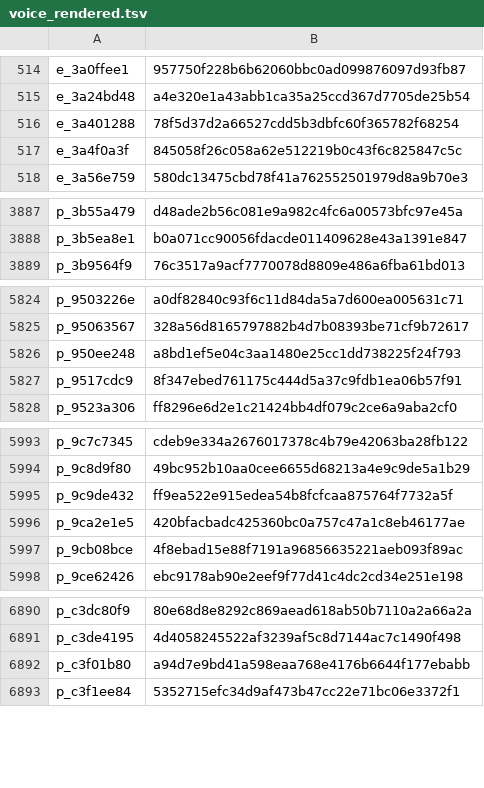
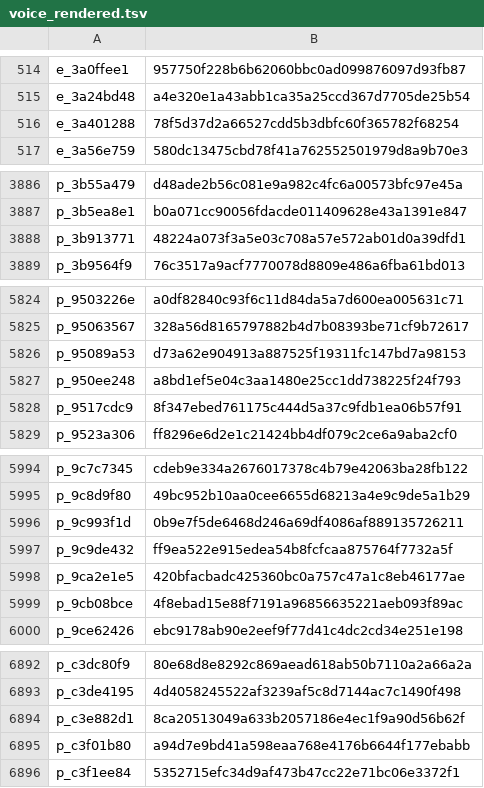
Before and after one commit to abdallahragab40/rehlati, a TSV file: tool/voice_rendered.tsv, drawn as a sheet; only a part is shown, gaps mark what is left out; the diff covers the shown part only.

```diff
--- a/tool/voice_rendered.tsv
+++ b/tool/voice_rendered.tsv
@@ -516,3 +516,2 @@ e_3a24bd48	a4e320e1a43abb1ca35a25ccd367d7705de25b54
 e_3a401288	78f5d37d2a66527cdd5b3dbfc60f365782f68254
-e_3a4f0a3f	845058f26c058a62e512219b0c43f6c825847c5c
 e_3a56e759	580dc13475cbd78f41a762552501979d8a9b70e3
@@ -3888,2 +3887,3 @@ p_3b55a479	d48ade2b56c081e9a982c4fc6a00573bfc97e45a
 p_3b5ea8e1	b0a071cc90056fdacde011409628e43a1391e847
+p_3b913771	48224a073f3a5e03c708a57e572ab01d0a39dfd1
 p_3b9564f9	76c3517a9acf7770078d8809e486a6fba61bd013
@@ -5825,2 +5825,3 @@ p_9503226e	a0df82840c93f6c11d84da5a7d600ea005631c71
 p_95063567	328a56d8165797882b4d7b08393be71cf9b72617
+p_95089a53	d73a62e904913a887525f19311fc147bd7a98153
 p_950ee248	a8bd1ef5e04c3aa1480e25cc1dd738225f24f793
@@ -5994,2 +5995,3 @@ p_9c7c7345	cdeb9e334a2676017378c4b79e42063ba28fb122
 p_9c8d9f80	49bc952b10aa0cee6655d68213a4e9c9de5a1b29
+p_9c993f1d	0b9e7f5de6468d246a69df4086af889135726211
 p_9c9de432	ff9ea522e915edea54b8fcfcaa875764f7732a5f
@@ -6891,2 +6893,3 @@ p_c3dc80f9	80e68d8e8292c869aead618ab50b7110a2a66a2a
 p_c3de4195	4d4058245522af3239af5c8d7144ac7c1490f498
+p_c3e882d1	8ca20513049a633b2057186e4ec1f9a90d56b62f
 p_c3f01b80	a94d7e9bd41a598eaa768e4176b6644f177ebabb
```
Also changed, not shown: 1 added row elsewhere in this file, tool/phrases.tsv, tool/phrases_en.tsv, 19 other files.
